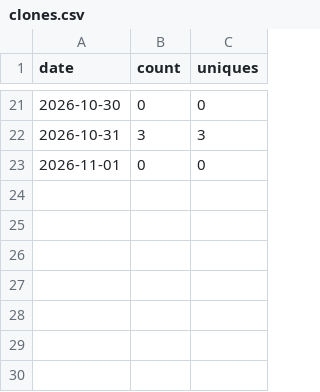
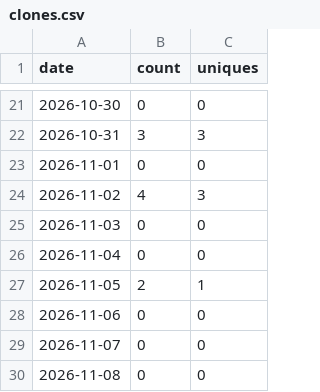
Before and after one commit to TSTS87/garagelog, a CSV file: clones.csv, drawn as a sheet; only a part is shown, gaps mark what is left out; the diff names each change by its address in the sheet, - before the commit and + after, or states it on an @@ line.

```diff
--- a/clones.csv
+++ b/clones.csv
+row 24: 2026-11-02 | 4 | 3
+row 25: 2026-11-03 | 0 | 0
+row 26: 2026-11-04 | 0 | 0
+row 27: 2026-11-05 | 2 | 1
+row 28: 2026-11-06 | 0 | 0
+row 29: 2026-11-07 | 0 | 0
+row 30: 2026-11-08 | 0 | 0
```
Also changed, not shown: views.csv, 3 other files.
